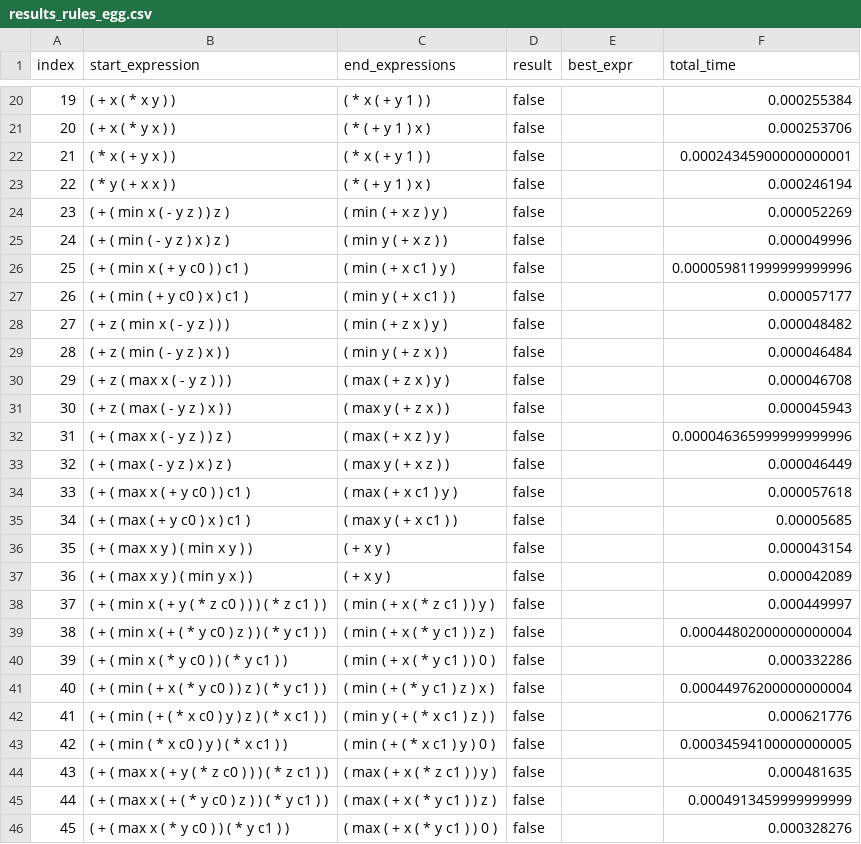
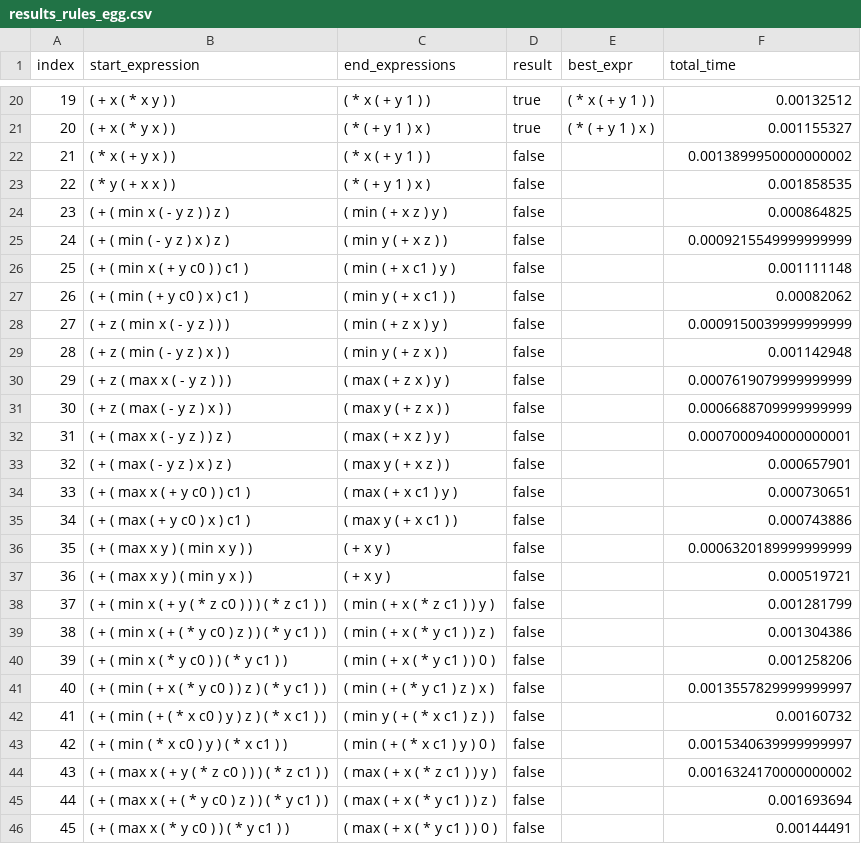
Before and after one commit to caviar-trs/caviar, a CSV file: results_rules_egg.csv, drawn as a sheet; only a part is shown, gaps mark what is left out; the diff covers the shown part only.

```diff
--- a/results_rules_egg.csv
+++ b/results_rules_egg.csv
@@ -20,27 +20,27 @@ index,start_expression,end_expressions,result,best_expr,total_time
-19,( + x ( * x y ) ),( * x ( + y 1 ) ),false,,0.000255384
-20,( + x ( * y x ) ),( * ( + y 1 ) x ),false,,0.000253706
-21,( * x ( + y x ) ),( * x ( + y 1 ) ),false,,0.00024345900000000001
-22,( * y ( + x x ) ),( * ( + y 1 ) x ),false,,0.000246194
-23,( + ( min x ( - y z ) ) z ),( min ( + x z ) y ),false,,0.000052269
-24,( + ( min ( - y z ) x ) z ),( min y ( + x z ) ),false,,0.000049996
-25,( + ( min x ( + y c0 ) ) c1 ),( min ( + x c1 ) y ),false,,0.000059811999999999996
-26,( + ( min ( + y c0 ) x ) c1 ),( min y ( + x c1 ) ),false,,0.000057177
-27,( + z ( min x ( - y z ) ) ),( min ( + z x ) y ),false,,0.000048482
-28,( + z ( min ( - y z ) x ) ),( min y ( + z x ) ),false,,0.000046484
-29,( + z ( max x ( - y z ) ) ),( max ( + z x ) y ),false,,0.000046708
-30,( + z ( max ( - y z ) x ) ),( max y ( + z x ) ),false,,0.000045943
-31,( + ( max x ( - y z ) ) z ),( max ( + x z ) y ),false,,0.000046365999999999996
-32,( + ( max ( - y z ) x ) z ),( max y ( + x z ) ),false,,0.000046449
-33,( + ( max x ( + y c0 ) ) c1 ),( max ( + x c1 ) y ),false,,0.000057618
-34,( + ( max ( + y c0 ) x ) c1 ),( max y ( + x c1 ) ),false,,0.00005685
-35,( + ( max x y ) ( min x y ) ),( + x y ),false,,0.000043154
-36,( + ( max x y ) ( min y x ) ),( + x y ),false,,0.000042089
-37,( + ( min x ( + y ( * z c0 ) ) ) ( * z c1 ) ),( min ( + x ( * z c1 ) ) y ),false,,0.000449997
-38,( + ( min x ( + ( * y c0 ) z ) ) ( * y c1 ) ),( min ( + x ( * y c1 ) ) z ),false,,0.00044802000000000004
-39,( + ( min x ( * y c0 ) ) ( * y c1 ) ),( min ( + x ( * y c1 ) ) 0 ),false,,0.000332286
-40,( + ( min ( + x ( * y c0 ) ) z ) ( * y c1 ) ),( min ( + ( * y c1 ) z ) x ),false,,0.00044976200000000004
-41,( + ( min ( + ( * x c0 ) y ) z ) ( * x c1 ) ),( min y ( + ( * x c1 ) z ) ),false,,0.000621776
-42,( + ( min ( * x c0 ) y ) ( * x c1 ) ),( min ( + ( * x c1 ) y ) 0 ),false,,0.00034594100000000005
-43,( + ( max x ( + y ( * z c0 ) ) ) ( * z c1 ) ),( max ( + x ( * z c1 ) ) y ),false,,0.000481635
-44,( + ( max x ( + ( * y c0 ) z ) ) ( * y c1 ) ),( max ( + x ( * y c1 ) ) z ),false,,0.0004913459999999999
-45,( + ( max x ( * y c0 ) ) ( * y c1 ) ),( max ( + x ( * y c1 ) ) 0 ),false,,0.000328276
+19,( + x ( * x y ) ),( * x ( + y 1 ) ),true,( * x ( + y 1 ) ),0.00132512
+20,( + x ( * y x ) ),( * ( + y 1 ) x ),true,( * ( + y 1 ) x ),0.001155327
+21,( * x ( + y x ) ),( * x ( + y 1 ) ),false,,0.0013899950000000002
+22,( * y ( + x x ) ),( * ( + y 1 ) x ),false,,0.001858535
+23,( + ( min x ( - y z ) ) z ),( min ( + x z ) y ),false,,0.000864825
+24,( + ( min ( - y z ) x ) z ),( min y ( + x z ) ),false,,0.0009215549999999999
+25,( + ( min x ( + y c0 ) ) c1 ),( min ( + x c1 ) y ),false,,0.001111148
+26,( + ( min ( + y c0 ) x ) c1 ),( min y ( + x c1 ) ),false,,0.00082062
+27,( + z ( min x ( - y z ) ) ),( min ( + z x ) y ),false,,0.0009150039999999999
+28,( + z ( min ( - y z ) x ) ),( min y ( + z x ) ),false,,0.001142948
+29,( + z ( max x ( - y z ) ) ),( max ( + z x ) y ),false,,0.0007619079999999999
+30,( + z ( max ( - y z ) x ) ),( max y ( + z x ) ),false,,0.0006688709999999999
+31,( + ( max x ( - y z ) ) z ),( max ( + x z ) y ),false,,0.0007000940000000001
+32,( + ( max ( - y z ) x ) z ),( max y ( + x z ) ),false,,0.000657901
+33,( + ( max x ( + y c0 ) ) c1 ),( max ( + x c1 ) y ),false,,0.000730651
+34,( + ( max ( + y c0 ) x ) c1 ),( max y ( + x c1 ) ),false,,0.000743886
+35,( + ( max x y ) ( min x y ) ),( + x y ),false,,0.0006320189999999999
+36,( + ( max x y ) ( min y x ) ),( + x y ),false,,0.000519721
+37,( + ( min x ( + y ( * z c0 ) ) ) ( * z c1 ) ),( min ( + x ( * z c1 ) ) y ),false,,0.001281799
+38,( + ( min x ( + ( * y c0 ) z ) ) ( * y c1 ) ),( min ( + x ( * y c1 ) ) z ),false,,0.001304386
+39,( + ( min x ( * y c0 ) ) ( * y c1 ) ),( min ( + x ( * y c1 ) ) 0 ),false,,0.001258206
+40,( + ( min ( + x ( * y c0 ) ) z ) ( * y c1 ) ),( min ( + ( * y c1 ) z ) x ),false,,0.0013557829999999997
+41,( + ( min ( + ( * x c0 ) y ) z ) ( * x c1 ) ),( min y ( + ( * x c1 ) z ) ),false,,0.00160732
+42,( + ( min ( * x c0 ) y ) ( * x c1 ) ),( min ( + ( * x c1 ) y ) 0 ),false,,0.0015340639999999997
+43,( + ( max x ( + y ( * z c0 ) ) ) ( * z c1 ) ),( max ( + x ( * z c1 ) ) y ),false,,0.0016324170000000002
+44,( + ( max x ( + ( * y c0 ) z ) ) ( * y c1 ) ),( max ( + x ( * y c1 ) ) z ),false,,0.001693694
+45,( + ( max x ( * y c0 ) ) ( * y c1 ) ),( max ( + x ( * y c1 ) ) 0 ),false,,0.00144491
```
Also changed, not shown: 47 edited cells elsewhere in this file, 3 other files.
